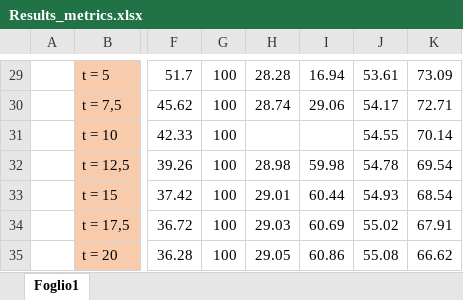
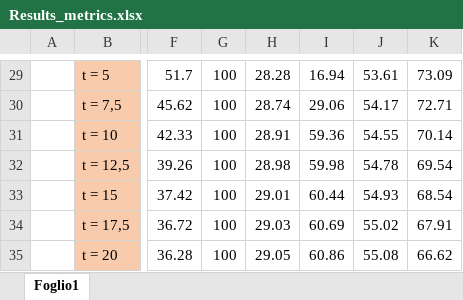
Before and after one commit to vittoria1108/MaskArchitectureAnomaly_CourseProject, an Excel workbook: Results_metrics.xlsx, sheet Foglio1, drawn as a sheet; only a part is shown, gaps mark what is left out; values as stored, in another font and other column widths than the file's, no borders; charts and pictures not drawn; the diff names each change by its address in the sheet, - before the commit and + after, or states it on an @@ line.

```diff
--- a/Results_metrics.xlsx (sheet Foglio1)
+++ b/Results_metrics.xlsx (sheet Foglio1)
-H31: (empty)
+H31: 28.91
-I31: (empty)
+I31: 59.36
```
Also changed, not shown: charts or pictures, 3 other files.
